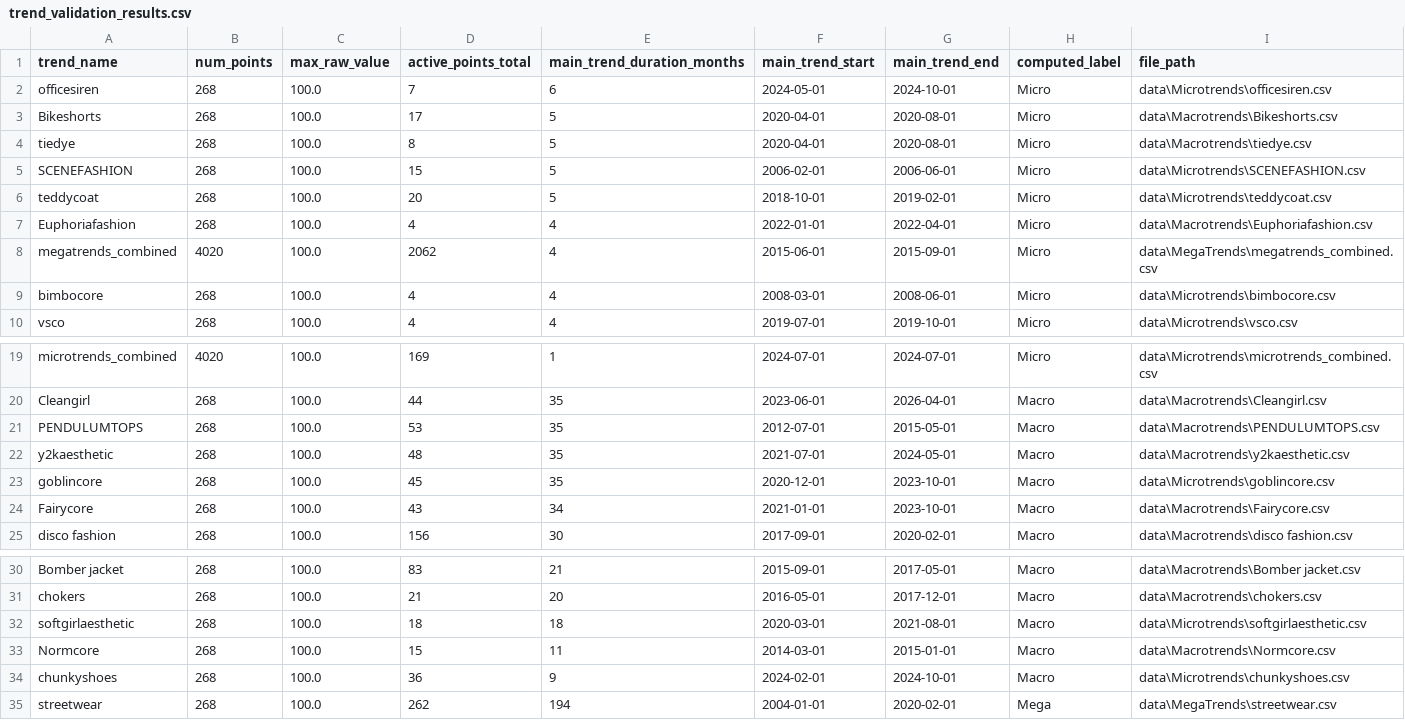
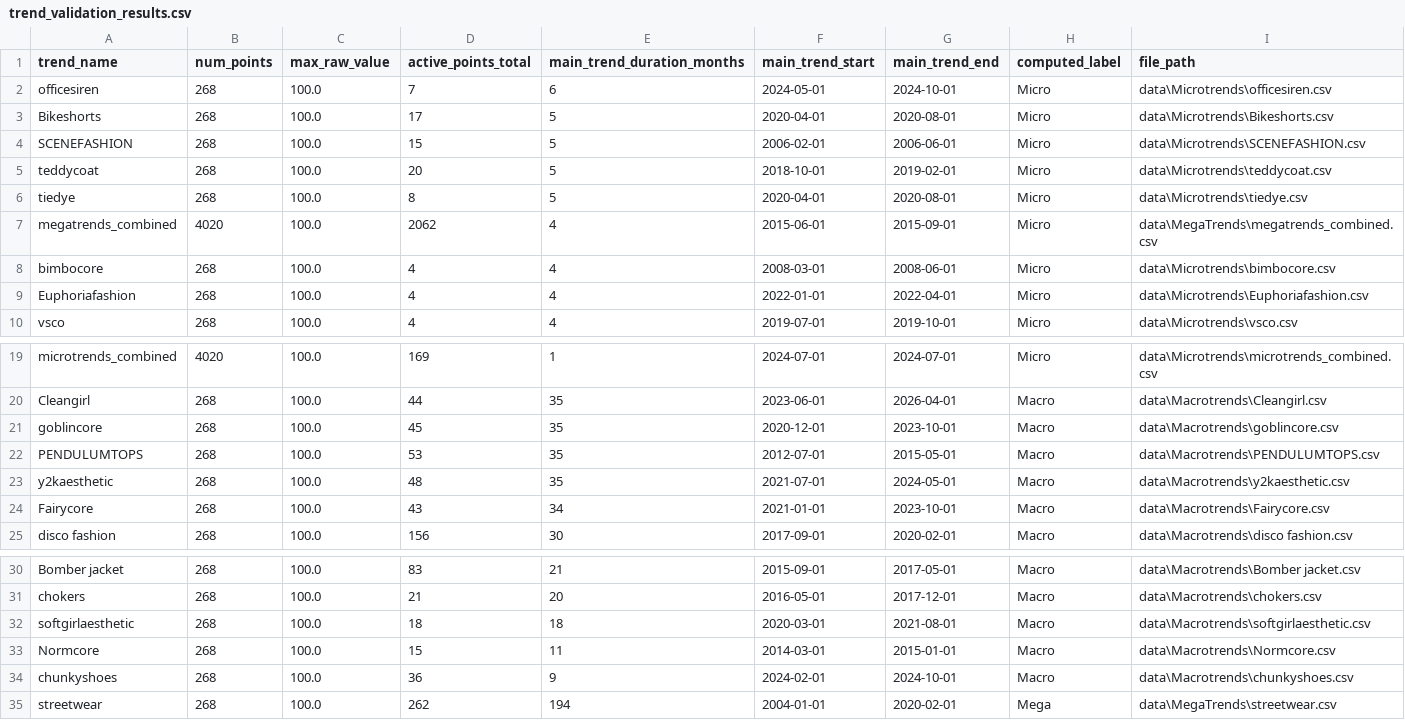
Before and after one commit to Alicia-Nicklin/MDM3fashion-, a CSV file: trend_validation_results.csv, drawn as a sheet; only a part is shown, gaps mark what is left out.

```diff
--- a/trend_validation_results.csv
+++ b/trend_validation_results.csv
@@ -2,9 +2,9 @@ trend_name,num_points,max_raw_value,active_points_total,main_trend_duration_mont
 officesiren,268,100.0,7,6,2024-05-01,2024-10-01,Micro,data\Microtrends\officesiren.csv
-Bikeshorts,268,100.0,17,5,2020-04-01,2020-08-01,Micro,data\Macrotrends\Bikeshorts.csv
-tiedye,268,100.0,8,5,2020-04-01,2020-08-01,Micro,data\Macrotrends\tiedye.csv
+Bikeshorts,268,100.0,17,5,2020-04-01,2020-08-01,Micro,data\Microtrends\Bikeshorts.csv
 SCENEFASHION,268,100.0,15,5,2006-02-01,2006-06-01,Micro,data\Microtrends\SCENEFASHION.csv
 teddycoat,268,100.0,20,5,2018-10-01,2019-02-01,Micro,data\Microtrends\teddycoat.csv
-Euphoriafashion,268,100.0,4,4,2022-01-01,2022-04-01,Micro,data\Macrotrends\Euphoriafashion.csv
+tiedye,268,100.0,8,5,2020-04-01,2020-08-01,Micro,data\Microtrends\tiedye.csv
 megatrends_combined,4020,100.0,2062,4,2015-06-01,2015-09-01,Micro,data\MegaTrends\megatrends_combined.csv
 bimbocore,268,100.0,4,4,2008-03-01,2008-06-01,Micro,data\Microtrends\bimbocore.csv
+Euphoriafashion,268,100.0,4,4,2022-01-01,2022-04-01,Micro,data\Microtrends\Euphoriafashion.csv
 vsco,268,100.0,4,4,2019-07-01,2019-10-01,Micro,data\Microtrends\vsco.csv
@@ -20,5 +20,5 @@ microtrends_combined,4020,100.0,169,1,2024-07-01,2024-07-01,Micro,data\Microtren
 Cleangirl,268,100.0,44,35,2023-06-01,2026-04-01,Macro,data\Macrotrends\Cleangirl.csv
+goblincore,268,100.0,45,35,2020-12-01,2023-10-01,Macro,data\Macrotrends\goblincore.csv
 PENDULUMTOPS,268,100.0,53,35,2012-07-01,2015-05-01,Macro,data\Macrotrends\PENDULUMTOPS.csv
 y2kaesthetic,268,100.0,48,35,2021-07-01,2024-05-01,Macro,data\Macrotrends\y2kaesthetic.csv
-goblincore,268,100.0,45,35,2020-12-01,2023-10-01,Macro,data\Microtrends\goblincore.csv
 Fairycore,268,100.0,43,34,2021-01-01,2023-10-01,Macro,data\Macrotrends\Fairycore.csv
@@ -31,5 +31,5 @@ Bomber jacket,268,100.0,83,21,2015-09-01,2017-05-01,Macro,data\Macrotrends\Bombe
 chokers,268,100.0,21,20,2016-05-01,2017-12-01,Macro,data\Macrotrends\chokers.csv
-softgirlaesthetic,268,100.0,18,18,2020-03-01,2021-08-01,Macro,data\Microtrends\softgirlaesthetic.csv
+softgirlaesthetic,268,100.0,18,18,2020-03-01,2021-08-01,Macro,data\Macrotrends\softgirlaesthetic.csv
 Normcore,268,100.0,15,11,2014-03-01,2015-01-01,Macro,data\Macrotrends\Normcore.csv
-chunkyshoes,268,100.0,36,9,2024-02-01,2024-10-01,Macro,data\Microtrends\chunkyshoes.csv
+chunkyshoes,268,100.0,36,9,2024-02-01,2024-10-01,Macro,data\Macrotrends\chunkyshoes.csv
 streetwear,268,100.0,262,194,2004-01-01,2020-02-01,Mega,data\MegaTrends\streetwear.csv
```
Also changed, not shown: data/Macrotrends/macrotrends_combined.csv, data/Microtrends/microtrends_combined.csv.
